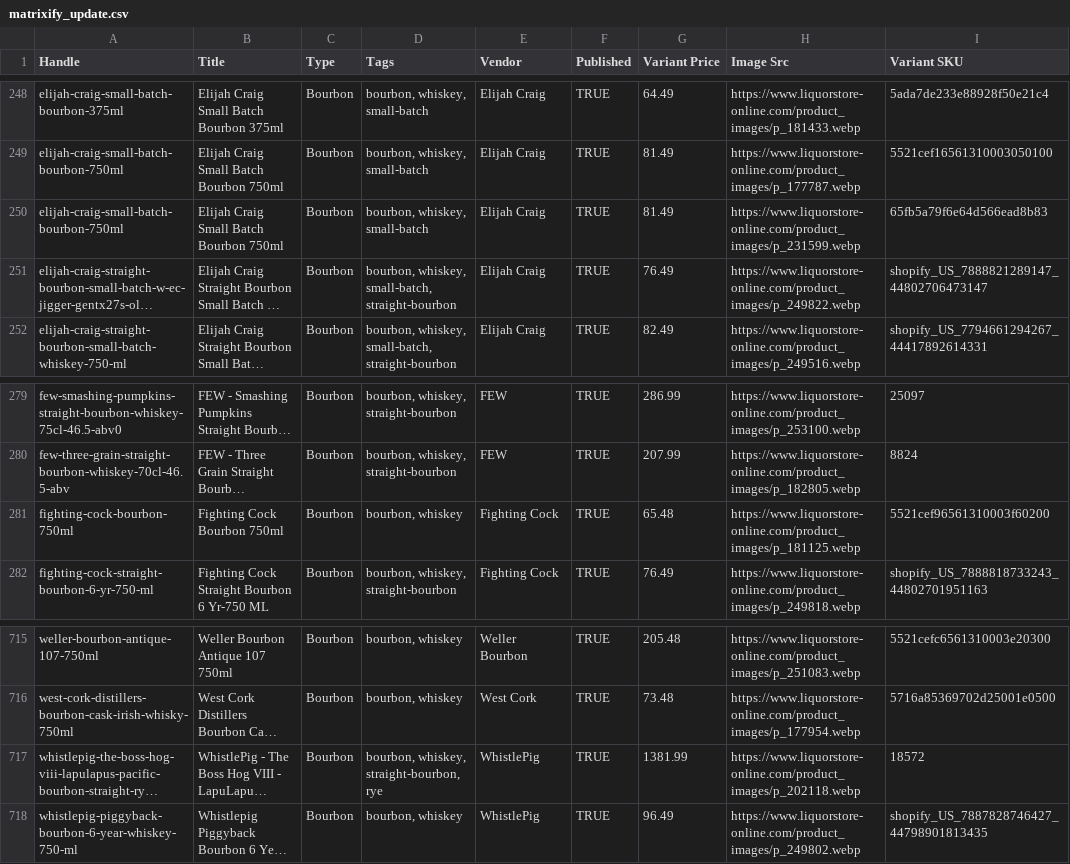
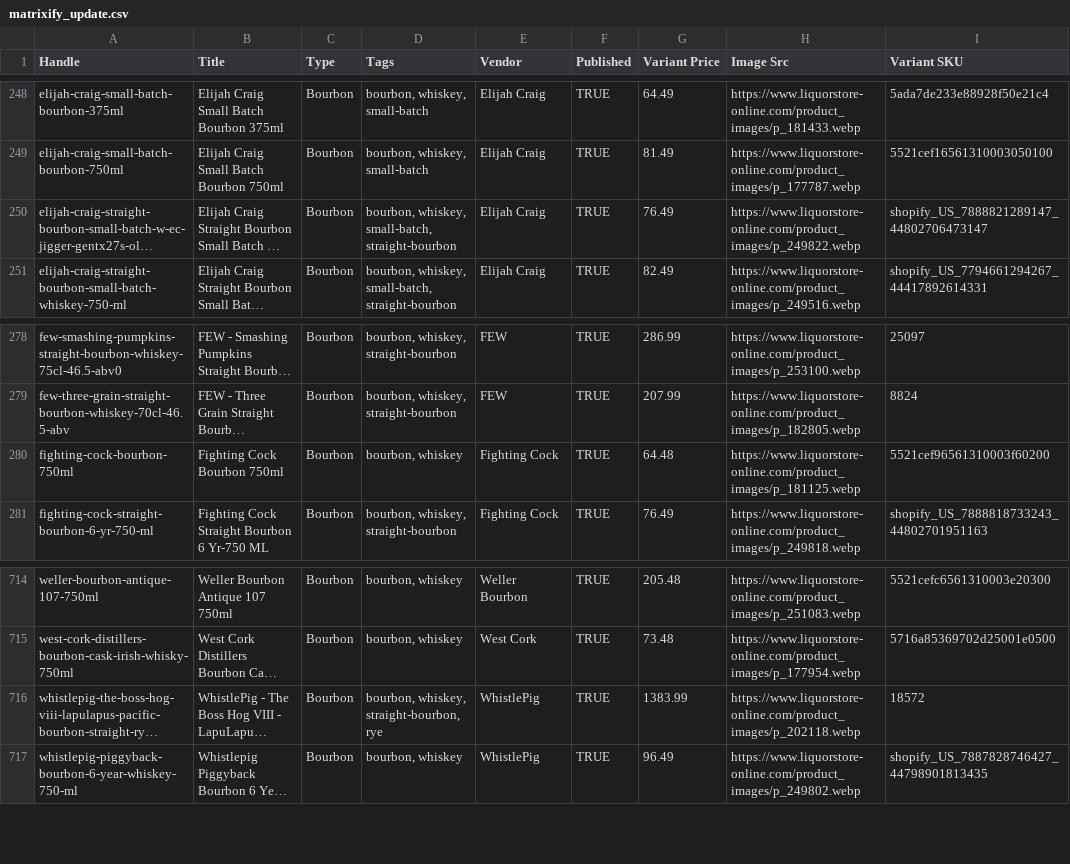
Before and after one commit to Njawnson/bourbon-shopify-sync, a CSV file: output/matrixify_update.csv, drawn as a sheet; only a part is shown, gaps mark what is left out; long unchanged cells end in …; removed rows and columns are numbered as before the commit, all else as after; the diff names each change by its address in the sheet, - before the commit and + after, or states it on an @@ line.

```diff
--- a/output/matrixify_update.csv
+++ b/output/matrixify_update.csv
-row 250: elijah-craig-small-batch-bourbon-750ml | Elijah Craig Small Batch Bourbon 750ml | Bourbon | bourbon, whiskey, small-batch | Elijah Craig | TRUE | 81.49 | https://www.liquorstore-online.com/product_images/p_231599.webp | 65fb5a79f6e64d566ead8b83
-G280 (Variant Price): 65.48
+G280 (Variant Price): 64.48
-G716 (Variant Price): 1381.99
+G716 (Variant Price): 1383.99
```
